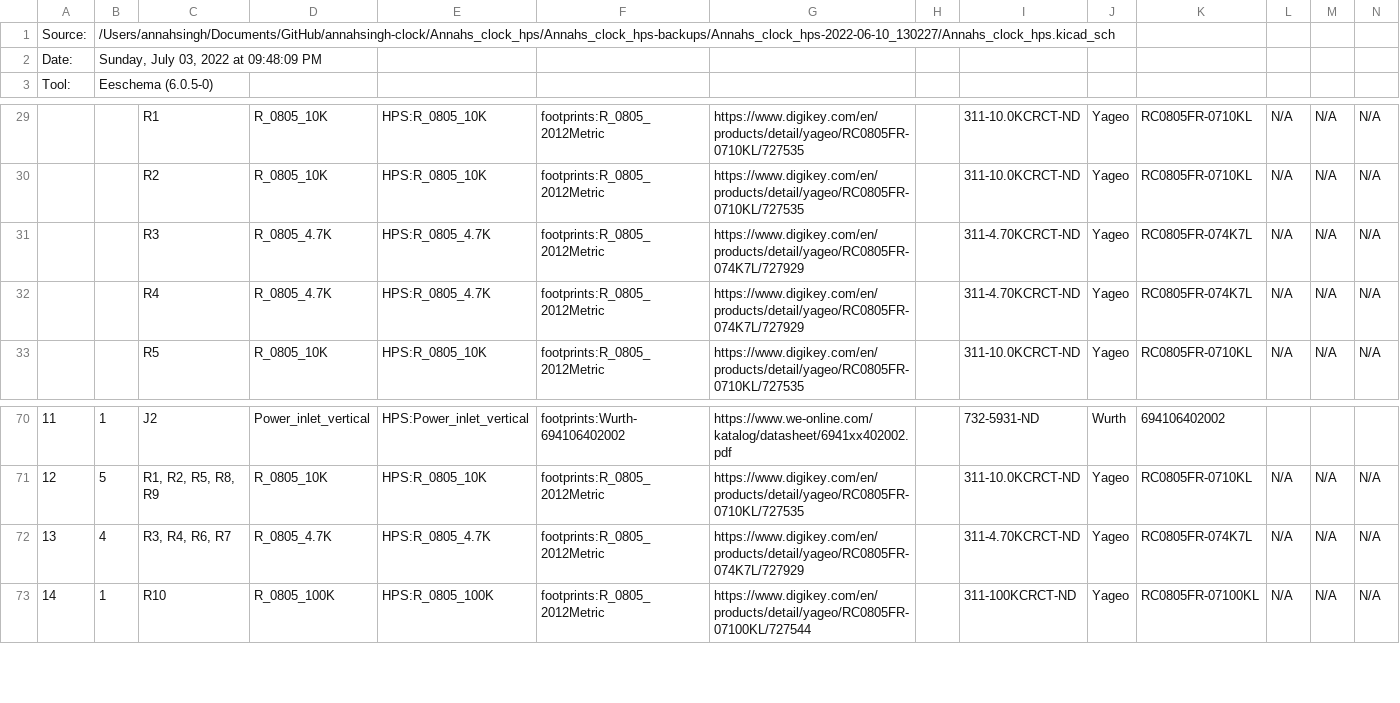
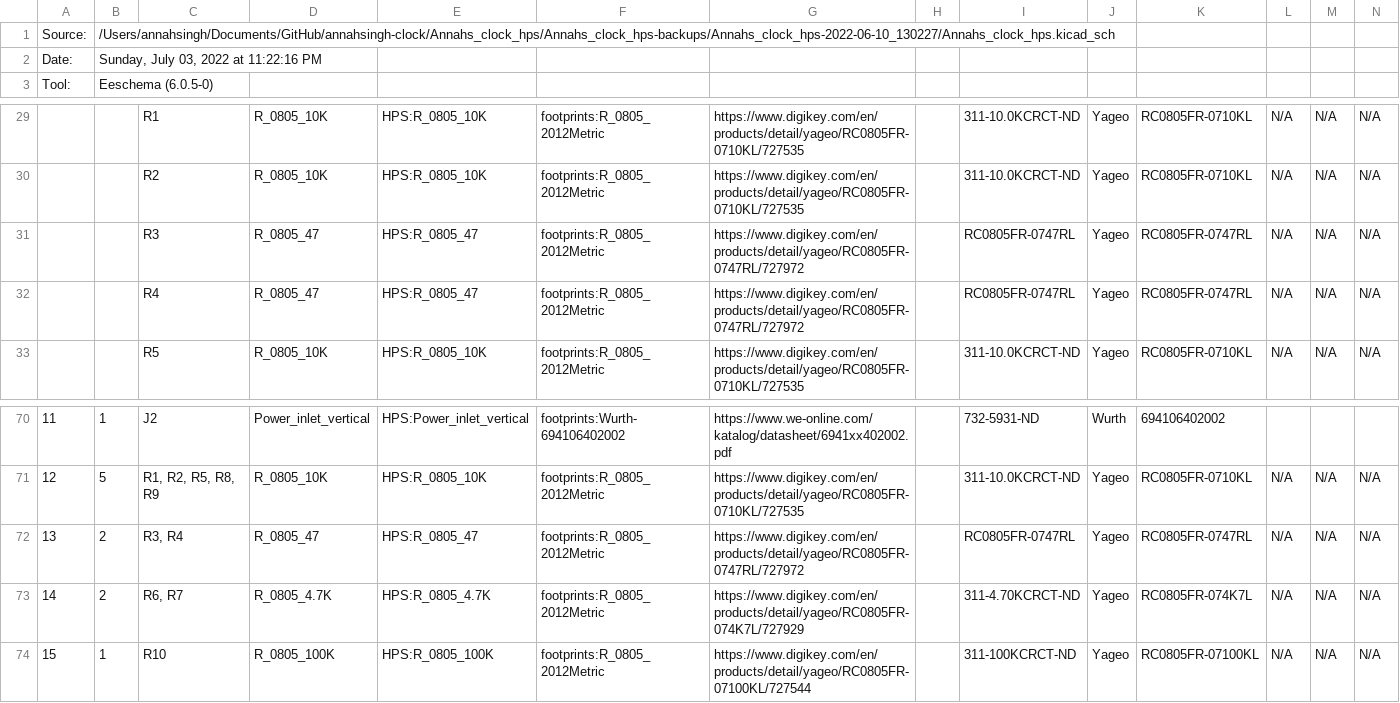
Before and after one commit to Annah03/annahsingh-clock, a CSV file: Annahs_clock_hps/Annahs_clock_hps-backups/Annahs_clock_hps-2022-06-10_130227/Annahs_clock_hps.csv, drawn as a sheet; only a part is shown, gaps mark what is left out; addresses are those after the commit; rows hold the shown columns only; the diff names each change by its address in the sheet, - before the commit and + after, or states it on an @@ line.

```diff
--- a/Annahs_clock_hps/Annahs_clock_hps-backups/Annahs_clock_hps-2022-06-10_130227/Annahs_clock_hps.csv
+++ b/Annahs_clock_hps/Annahs_clock_hps-backups/Annahs_clock_hps-2022-06-10_130227/Annahs_clock_hps.csv
-B2: Sunday, July 03, 2022 at 09:48:09 PM
+B2: Sunday, July 03, 2022 at 11:22:16 PM
-D31:D32: R_0805_4.7K
+D31:D32: R_0805_47
-E31:E32: HPS:R_0805_4.7K
+E31:E32: HPS:R_0805_47
-G31:G32: https://www.digikey.com/en/products/detail/yageo/RC0805FR-074K7L/727929
+G31:G32: https://www.digikey.com/en/products/detail/yageo/RC0805FR-0747RL/727972
-I31:I32: 311-4.70KCRCT-ND
+I31:I32: RC0805FR-0747RL
-K31:K32: RC0805FR-074K7L
+K31:K32: RC0805FR-0747RL
+row 72: 13 | 2 | R3, R4 | R_0805_47 | HPS:R_0805_47 | footprints:R_0805_2012Metric | https://www.digikey.com/en/products/detail/yageo/RC0805FR-0747RL/727972 |  | RC0805FR-0747RL | Yageo | RC0805FR-0747RL | N/A | N/A | N/A
@@ column A renumbered from row 73 down @@
-B73: 4
+B73: 2
-C73: R3, R4, R6, R7
+C73: R6, R7
```
Also changed, not shown: 8 other files.
